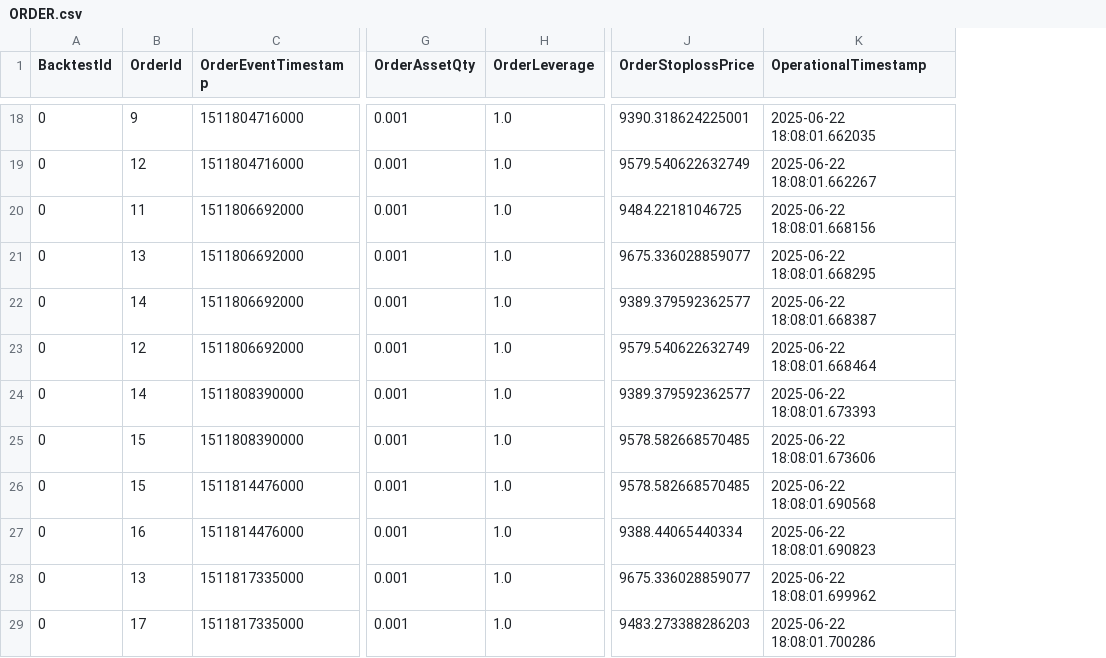
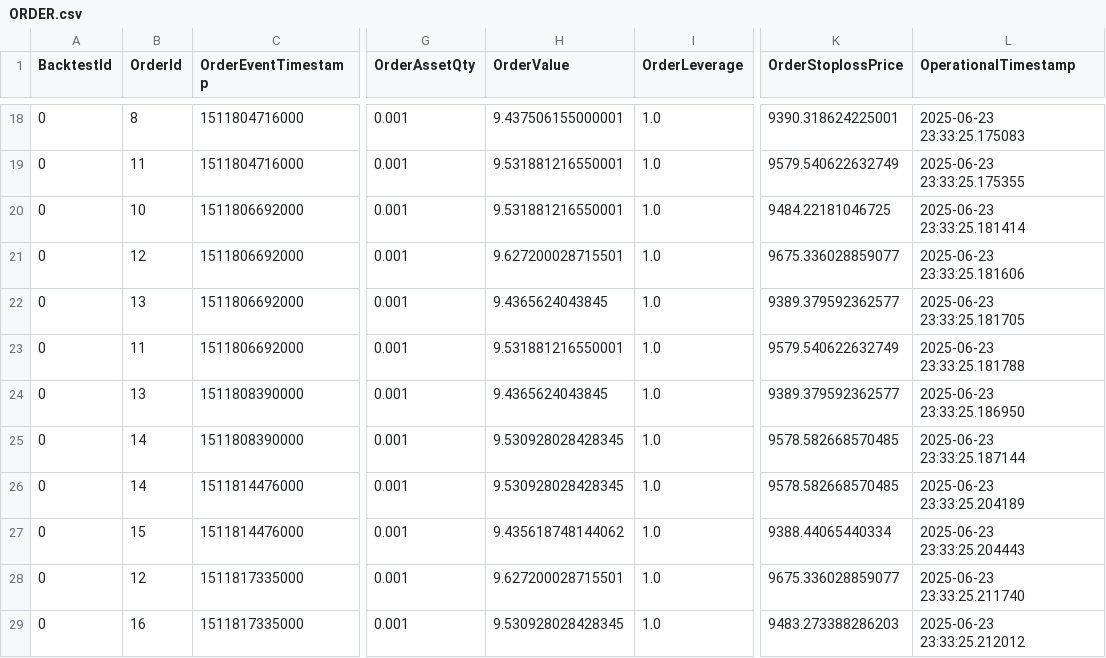
Before and after one commit to InfoFlower/Grid_Trading, a CSV file: src/OPE_V2/data/BACKTEST_OPE_DATA/ORDER.csv, drawn as a sheet; only a part is shown, gaps mark what is left out; addresses are those after the commit; the diff covers the shown part only; the diff names each change by its address in the sheet, - before the commit and + after, or states it on an @@ line.

Commit message:
Ajout var ds ORDER.csv et POSITION.csv

```diff
--- a/src/OPE_V2/data/BACKTEST_OPE_DATA/ORDER.csv
+++ b/src/OPE_V2/data/BACKTEST_OPE_DATA/ORDER.csv
+column H (OrderValue), rows 18-29: 9.437506155000001 | 9.531881216550001 | 9.531881216550001 | 9.627200028715501 | 9.4365624043845 | 9.531881216550001 | 9.4365624043845 | 9.530928028428345 | 9.530928028428345 | 9.435618748144062 | 9.627200028715501 | 9.530928028428345
-B18 (OrderId): 9
+B18 (OrderId): 8
-L18 (OperationalTimestamp): 2025-06-22 18:08:01.662035
+L18 (OperationalTimestamp): 2025-06-23 23:33:25.175083
-B19 (OrderId): 12
+B19 (OrderId): 11
-L19 (OperationalTimestamp): 2025-06-22 18:08:01.662267
+L19 (OperationalTimestamp): 2025-06-23 23:33:25.175355
-B20 (OrderId): 11
+B20 (OrderId): 10
-L20 (OperationalTimestamp): 2025-06-22 18:08:01.668156
+L20 (OperationalTimestamp): 2025-06-23 23:33:25.181414
-B21 (OrderId): 13
+B21 (OrderId): 12
-L21 (OperationalTimestamp): 2025-06-22 18:08:01.668295
+L21 (OperationalTimestamp): 2025-06-23 23:33:25.181606
-B22 (OrderId): 14
+B22 (OrderId): 13
-L22 (OperationalTimestamp): 2025-06-22 18:08:01.668387
+L22 (OperationalTimestamp): 2025-06-23 23:33:25.181705
-B23 (OrderId): 12
+B23 (OrderId): 11
-L23 (OperationalTimestamp): 2025-06-22 18:08:01.668464
+L23 (OperationalTimestamp): 2025-06-23 23:33:25.181788
-B24 (OrderId): 14
+B24 (OrderId): 13
-L24 (OperationalTimestamp): 2025-06-22 18:08:01.673393
+L24 (OperationalTimestamp): 2025-06-23 23:33:25.186950
-B25:B26 (OrderId): 15
+B25:B26 (OrderId): 14
-L25 (OperationalTimestamp): 2025-06-22 18:08:01.673606
+L25 (OperationalTimestamp): 2025-06-23 23:33:25.187144
-L26 (OperationalTimestamp): 2025-06-22 18:08:01.690568
+L26 (OperationalTimestamp): 2025-06-23 23:33:25.204189
-B27 (OrderId): 16
+B27 (OrderId): 15
-L27 (OperationalTimestamp): 2025-06-22 18:08:01.690823
+L27 (OperationalTimestamp): 2025-06-23 23:33:25.204443
-B28 (OrderId): 13
+B28 (OrderId): 12
-L28 (OperationalTimestamp): 2025-06-22 18:08:01.699962
+L28 (OperationalTimestamp): 2025-06-23 23:33:25.211740
-B29 (OrderId): 17
+B29 (OrderId): 16
-L29 (OperationalTimestamp): 2025-06-22 18:08:01.700286
+L29 (OperationalTimestamp): 2025-06-23 23:33:25.212012
```
Also changed, not shown: 32 edited cells elsewhere in this file, src/OPE_V2/data/BACKTEST_OPE_DATA/BACKTEST.csv, src/OPE_V2/data/BACKTEST_OPE_DATA/PORTFOLIO.csv, 5 other files.
